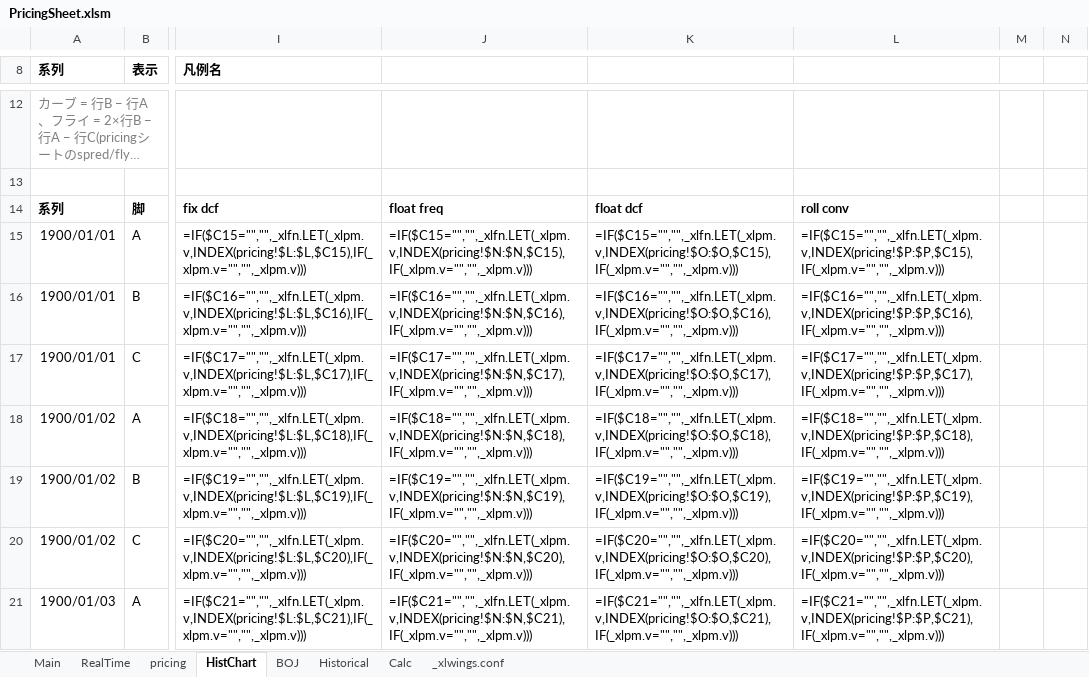
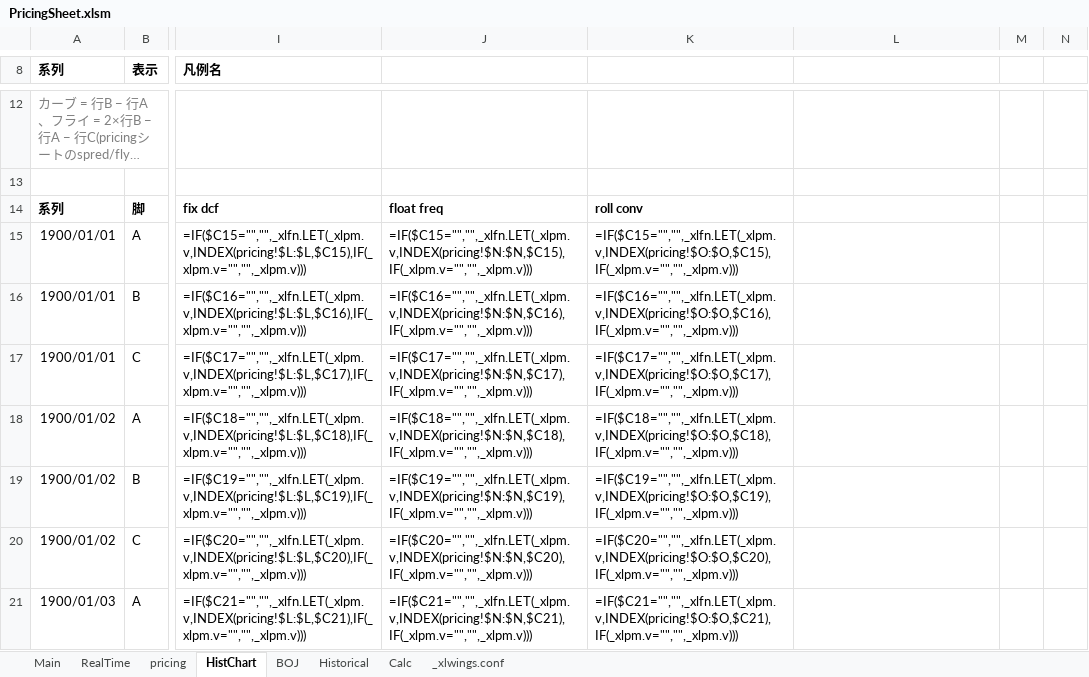
Before and after one commit to Nova-jp/pricing-sheet, an Excel workbook: templates/PricingSheet.xlsm, sheet HistChart, drawn as a sheet; only a part is shown, gaps mark what is left out; long unchanged cells end in …; values as stored, in another font and other column widths than the file's, no borders; formulas without a stored value are shown as written; charts and pictures not drawn; the diff covers the shown part only; the diff names each change by its address in the sheet, - before the commit and + after, or states it on an @@ line.

```diff
--- a/templates/PricingSheet.xlsm (sheet HistChart)
+++ b/templates/PricingSheet.xlsm (sheet HistChart)
-K14: float dcf
+K14: roll conv
-L14: roll conv
+L14: (empty)
-L15: =IF($C15="","",_xlfn.LET(_xlpm.v,INDEX(pricing!$P:$P,$C15),IF(_xlpm.v="","",_xlpm.v)))
+L15: (empty)
-L16: =IF($C16="","",_xlfn.LET(_xlpm.v,INDEX(pricing!$P:$P,$C16),IF(_xlpm.v="","",_xlpm.v)))
+L16: (empty)
-L17: =IF($C17="","",_xlfn.LET(_xlpm.v,INDEX(pricing!$P:$P,$C17),IF(_xlpm.v="","",_xlpm.v)))
+L17: (empty)
-L18: =IF($C18="","",_xlfn.LET(_xlpm.v,INDEX(pricing!$P:$P,$C18),IF(_xlpm.v="","",_xlpm.v)))
+L18: (empty)
-L19: =IF($C19="","",_xlfn.LET(_xlpm.v,INDEX(pricing!$P:$P,$C19),IF(_xlpm.v="","",_xlpm.v)))
+L19: (empty)
-L20: =IF($C20="","",_xlfn.LET(_xlpm.v,INDEX(pricing!$P:$P,$C20),IF(_xlpm.v="","",_xlpm.v)))
+L20: (empty)
-L21: =IF($C21="","",_xlfn.LET(_xlpm.v,INDEX(pricing!$P:$P,$C21),IF(_xlpm.v="","",_xlpm.v)))
+L21: (empty)
```
Also changed, not shown: 5 edited cells elsewhere in this sheet, sheet pricing, sheet BOJ, sheet Historical.
